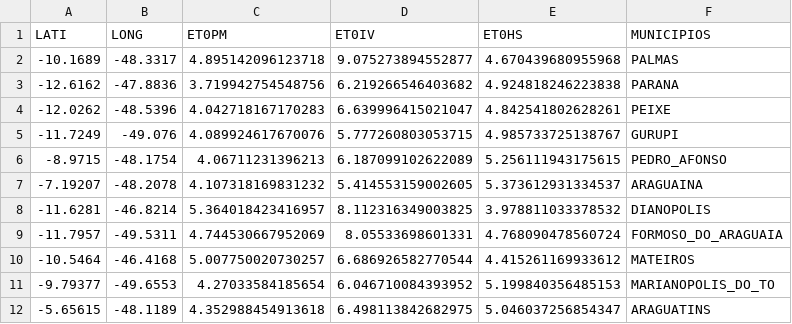
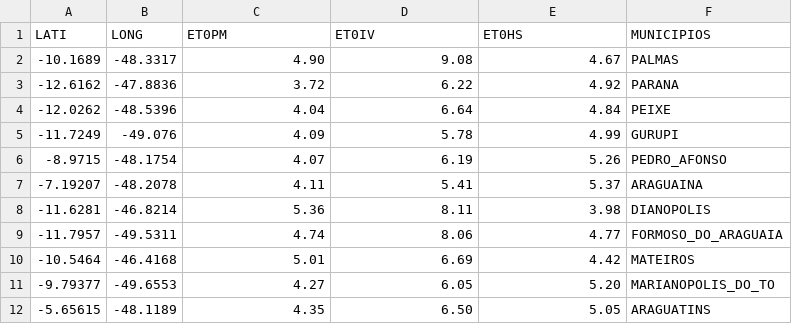
Before and after one commit to Julio-Cezar-Candido/Base-Atlas-Digital-ET0, a CSV file: Projeto PIBITI/Arquivos csv - ET0PM ET0HS ET0IV - Estações/ET0s_JULHO.csv, drawn as a sheet.

```diff
--- a/Projeto PIBITI/Arquivos csv - ET0PM ET0HS ET0IV - Estações/ET0s_JULHO.csv
+++ b/Projeto PIBITI/Arquivos csv - ET0PM ET0HS ET0IV - Estações/ET0s_JULHO.csv
@@ -1,12 +1,12 @@
 LATI,LONG,ET0PM,ET0IV,ET0HS,MUNICIPIOS
--10.1689,-48.3317,4.895142096123718,9.075273894552877,4.670439680955968,PALMAS
--12.6162,-47.8836,3.719942754548756,6.219266546403682,4.924818246223838,PARANA
--12.0262,-48.5396,4.042718167170283,6.639996415021047,4.842541802628261,PEIXE
--11.7249,-49.076,4.089924617670076,5.777260803053715,4.985733725138767,GURUPI
--8.9715,-48.1754,4.06711231396213,6.187099102622089,5.256111943175615,PEDRO_AFONSO
--7.19207,-48.2078,4.107318169831232,5.414553159002605,5.373612931334537,ARAGUAINA
--11.6281,-46.8214,5.364018423416957,8.112316349003825,3.978811033378532,DIANOPOLIS
--11.7957,-49.5311,4.744530667952069,8.05533698601331,4.768090478560724,FORMOSO_DO_ARAGUAIA
--10.5464,-46.4168,5.007750020730257,6.686926582770544,4.415261169933612,MATEIROS
--9.79377,-49.6553,4.27033584185654,6.046710084393952,5.199840356485153,MARIANOPOLIS_DO_TO
--5.65615,-48.1189,4.352988454913618,6.498113842682975,5.046037256854347,ARAGUATINS
+-10.1689,-48.3317,4.90,9.08,4.67,PALMAS
+-12.6162,-47.8836,3.72,6.22,4.92,PARANA
+-12.0262,-48.5396,4.04,6.64,4.84,PEIXE
+-11.7249,-49.076,4.09,5.78,4.99,GURUPI
+-8.9715,-48.1754,4.07,6.19,5.26,PEDRO_AFONSO
+-7.19207,-48.2078,4.11,5.41,5.37,ARAGUAINA
+-11.6281,-46.8214,5.36,8.11,3.98,DIANOPOLIS
+-11.7957,-49.5311,4.74,8.06,4.77,FORMOSO_DO_ARAGUAIA
+-10.5464,-46.4168,5.01,6.69,4.42,MATEIROS
+-9.79377,-49.6553,4.27,6.05,5.20,MARIANOPOLIS_DO_TO
+-5.65615,-48.1189,4.35,6.50,5.05,ARAGUATINS
```
Also changed, not shown: Projeto PIBITI/Arquivos csv - ET0PM ET0HS ET0IV - Estações/ET0s_AGOSTO.csv, Projeto PIBITI/Arquivos csv - ET0PM ET0HS ET0IV - Estações/ET0s_DEZEMBRO.csv, 10 other files.
